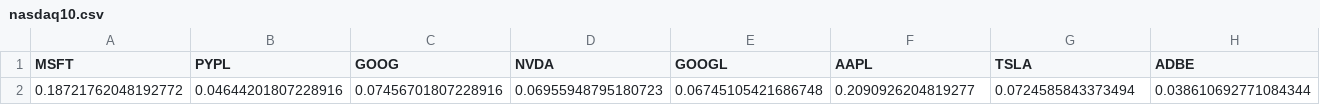
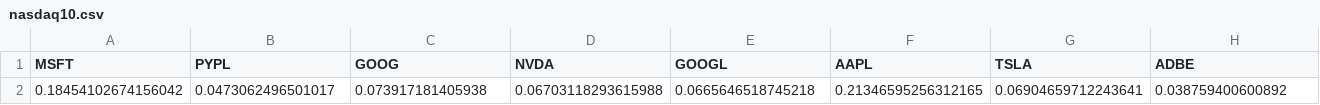
Before and after one commit to yost28/CSV_Files, a CSV file: nasdaq10.csv, drawn as a sheet; only a part is shown; removed rows and columns are numbered as before the commit, all else as after; rows hold the shown columns only; the diff names each change by its address in the sheet, - before the commit and + after, or states it on an @@ line.

Commit message:
update_commit

```diff
--- a/nasdaq10.csv
+++ b/nasdaq10.csv
-row 2: 0.18721762048192772 | 0.04644201807228916 | 0.07456701807228916 | 0.06955948795180723 | 0.06745105421686748 | 0.2090926204819277 | 0.0724585843373494 | 0.038610692771084344
+row 2: 0.18454102674156042 | 0.0473062496501017 | 0.073917181405938 | 0.06703118293615988 | 0.0665646518745218 | 0.21346595256312165 | 0.06904659712243641 | 0.038759400600892
```
